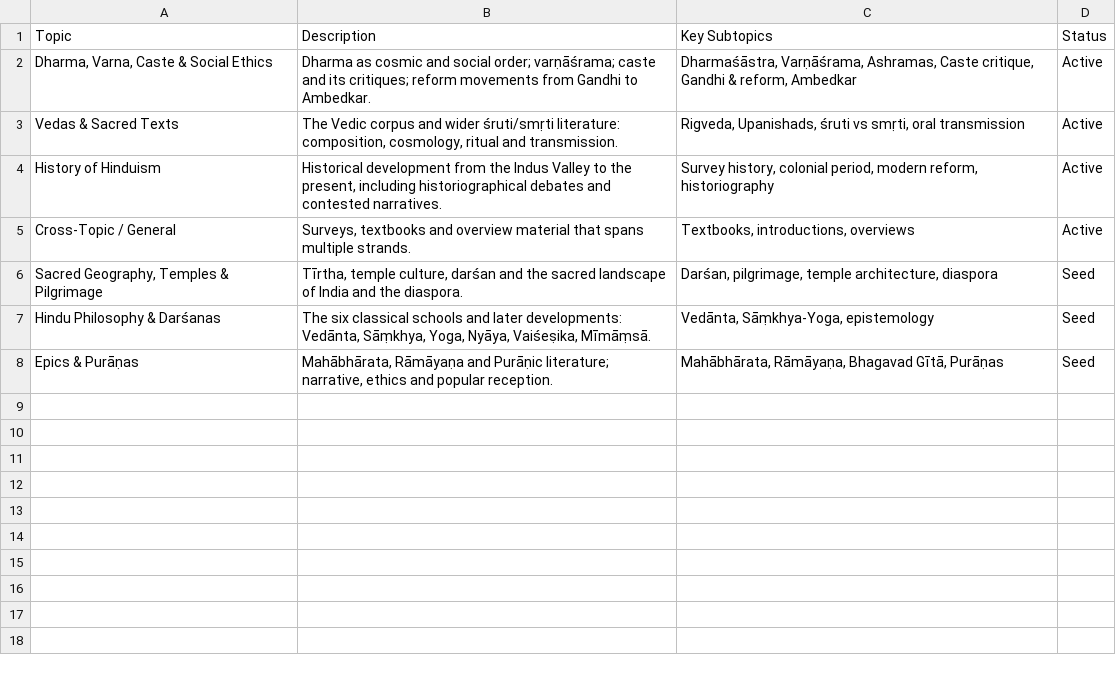
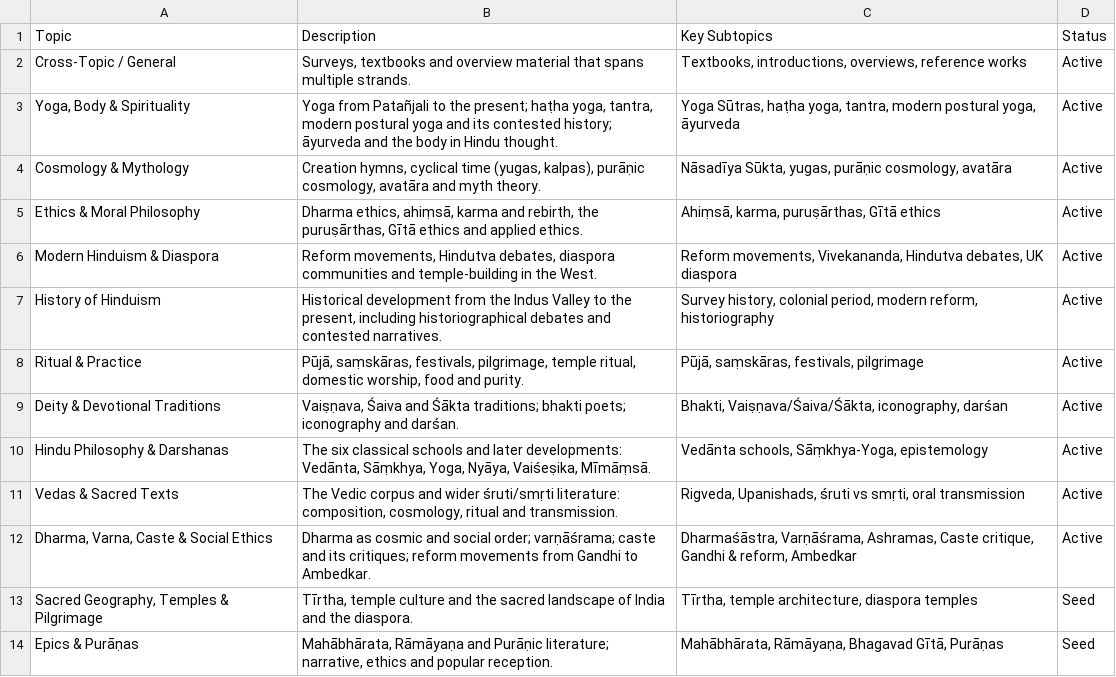
Before and after one commit to gopinath-ochs/hindu-youth-edu-presentation, a CSV file: ochs-hive-notion/Topics.csv, drawn as a sheet.

```diff
--- a/ochs-hive-notion/Topics.csv
+++ b/ochs-hive-notion/Topics.csv
@@ -1,8 +1,14 @@
 Topic,Description,Key Subtopics,Status
+"Cross-Topic / General","Surveys, textbooks and overview material that spans multiple strands.","Textbooks, introductions, overviews, reference works",Active
+"Yoga, Body & Spirituality","Yoga from Patañjali to the present; haṭha yoga, tantra, modern postural yoga and its contested history; āyurveda and the body in Hindu thought.","Yoga Sūtras, haṭha yoga, tantra, modern postural yoga, āyurveda",Active
+"Cosmology & Mythology","Creation hymns, cyclical time (yugas, kalpas), purāṇic cosmology, avatāra and myth theory.","Nāsadīya Sūkta, yugas, purāṇic cosmology, avatāra",Active
+"Ethics & Moral Philosophy","Dharma ethics, ahiṃsā, karma and rebirth, the puruṣārthas, Gītā ethics and applied ethics.","Ahiṃsā, karma, puruṣārthas, Gītā ethics",Active
+"Modern Hinduism & Diaspora","Reform movements, Hindutva debates, diaspora communities and temple-building in the West.","Reform movements, Vivekananda, Hindutva debates, UK diaspora",Active
+"History of Hinduism","Historical development from the Indus Valley to the present, including historiographical debates and contested narratives.","Survey history, colonial period, modern reform, historiography",Active
+"Ritual & Practice","Pūjā, saṃskāras, festivals, pilgrimage, temple ritual, domestic worship, food and purity.","Pūjā, saṃskāras, festivals, pilgrimage",Active
+"Deity & Devotional Traditions","Vaiṣṇava, Śaiva and Śākta traditions; bhakti poets; iconography and darśan.","Bhakti, Vaiṣṇava/Śaiva/Śākta, iconography, darśan",Active
+"Hindu Philosophy & Darshanas","The six classical schools and later developments: Vedānta, Sāṃkhya, Yoga, Nyāya, Vaiśeṣika, Mīmāṃsā.","Vedānta schools, Sāṃkhya-Yoga, epistemology",Active
+"Vedas & Sacred Texts","The Vedic corpus and wider śruti/smṛti literature: composition, cosmology, ritual and transmission.","Rigveda, Upanishads, śruti vs smṛti, oral transmission",Active
 "Dharma, Varna, Caste & Social Ethics","Dharma as cosmic and social order; varṇāśrama; caste and its critiques; reform movements from Gandhi to Ambedkar.","Dharmaśāstra, Varṇāśrama, Ashramas, Caste critique, Gandhi & reform, Ambedkar",Active
-"Vedas & Sacred Texts","The Vedic corpus and wider śruti/smṛti literature: composition, cosmology, ritual and transmission.","Rigveda, Upanishads, śruti vs smṛti, oral transmission",Active
-"History of Hinduism","Historical development from the Indus Valley to the present, including historiographical debates and contested narratives.","Survey history, colonial period, modern reform, historiography",Active
-"Cross-Topic / General","Surveys, textbooks and overview material that spans multiple strands.","Textbooks, introductions, overviews",Active
-"Sacred Geography, Temples & Pilgrimage","Tīrtha, temple culture, darśan and the sacred landscape of India and the diaspora.","Darśan, pilgrimage, temple architecture, diaspora",Seed
-"Hindu Philosophy & Darśanas","The six classical schools and later developments: Vedānta, Sāṃkhya, Yoga, Nyāya, Vaiśeṣika, Mīmāṃsā.","Vedānta, Sāṃkhya-Yoga, epistemology",Seed
+"Sacred Geography, Temples & Pilgrimage","Tīrtha, temple culture and the sacred landscape of India and the diaspora.","Tīrtha, temple architecture, diaspora temples",Seed
 "Epics & Purāṇas","Mahābhārata, Rāmāyaṇa and Purāṇic literature; narrative, ethics and popular reception.","Mahābhārata, Rāmāyaṇa, Bhagavad Gītā, Purāṇas",Seed
```
Also changed, not shown: 3 other files.
